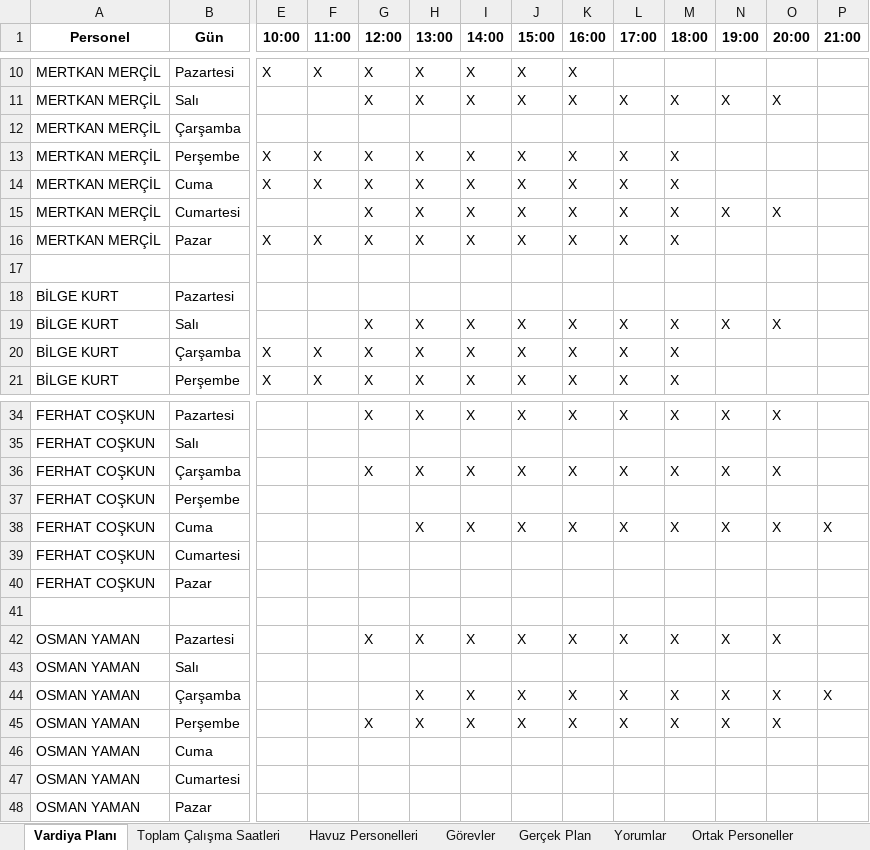
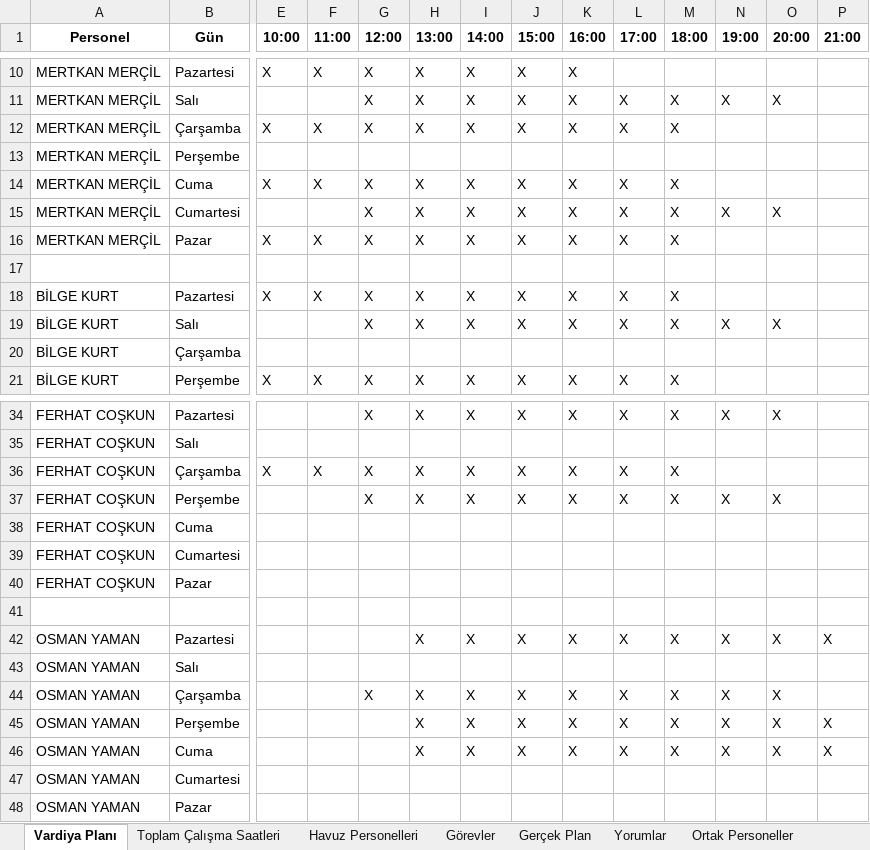
Before and after one commit to tturan6446/testtest, an Excel workbook: vardiya_planı.xlsx, sheet Vardiya Planı, drawn as a sheet; only a part is shown, gaps mark what is left out; values as stored, in another font and other column widths than the file's, no borders; removed rows and columns are numbered as before the commit, all else as after; rows hold the shown columns only; the diff covers the shown part only; the diff names each change by its address in the sheet, - before the commit and + after, or states it on an @@ line.

Commit message:
update vardiya_planı

```diff
--- a/vardiya_planı.xlsx (sheet Vardiya Planı)
+++ b/vardiya_planı.xlsx (sheet Vardiya Planı)
-row 12: MERTKAN MERÇİL | Çarşamba
-B12 (Gün): Perşembe
+B12 (Gün): Çarşamba
+row 13: MERTKAN MERÇİL | Perşembe
-row 18: BİLGE KURT | Pazartesi
+row 18: BİLGE KURT | Pazartesi | X | X | X | X | X | X | X | X | X
-row 20: BİLGE KURT | Çarşamba | X | X | X | X | X | X | X | X | X
+row 20: BİLGE KURT | Çarşamba
-E36 (10:00): (empty)
+E36 (10:00): X
-F36 (11:00): (empty)
+F36 (11:00): X
-N36 (19:00): X
+N36 (19:00): (empty)
-O36 (20:00): X
+O36 (20:00): (empty)
-row 37: FERHAT COŞKUN | Perşembe
-B37 (Gün): Cuma
+B37 (Gün): Perşembe
-G37 (12:00): (empty)
+G37 (12:00): X
-P37 (21:00): X
+P37 (21:00): (empty)
+row 38: FERHAT COŞKUN | Cuma
-G42 (12:00): X
+G42 (12:00): (empty)
-P42 (21:00): (empty)
+P42 (21:00): X
+row 44: OSMAN YAMAN | Çarşamba |  |  | X | X | X | X | X | X | X | X | X
-B45 (Gün): Çarşamba
+B45 (Gün): Perşembe
-B46 (Gün): Perşembe
+B46 (Gün): Cuma
-G46 (12:00): X
+G46 (12:00): (empty)
-P46 (21:00): (empty)
+P46 (21:00): X
-row 46: OSMAN YAMAN | Cuma
```
Also changed, not shown: 1 added row, 1 removed row and 5 edited cells elsewhere in this sheet, sheet Havuz Personelleri, sheet Toplam Çalışma Saatleri.
